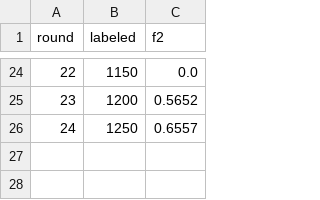
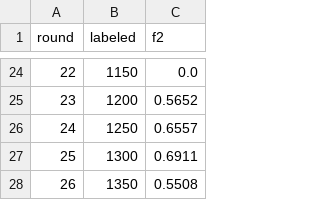
Before and after one commit to priscilaGO/replica-data-leakage-detection, a CSV file: Results/al_noaug_seed1_parcial.csv, drawn as a sheet; only a part is shown, gaps mark what is left out.

```diff
--- a/Results/al_noaug_seed1_parcial.csv
+++ b/Results/al_noaug_seed1_parcial.csv
@@ -26 +26,3 @@ round,labeled,f2
 24,1250,0.6557
+25,1300,0.6911
+26,1350,0.5508
```
